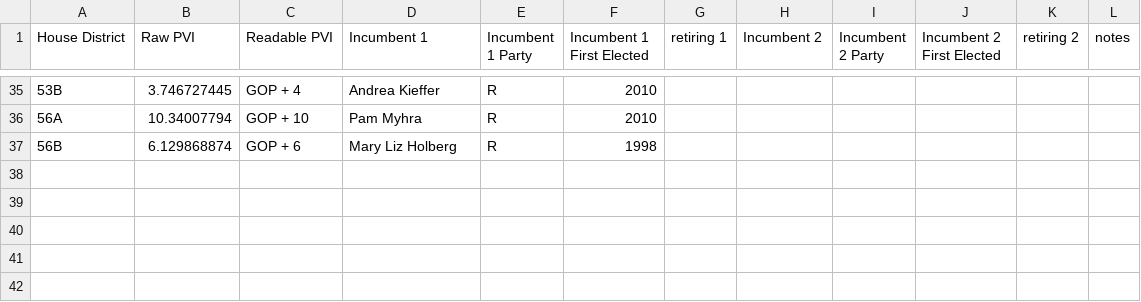
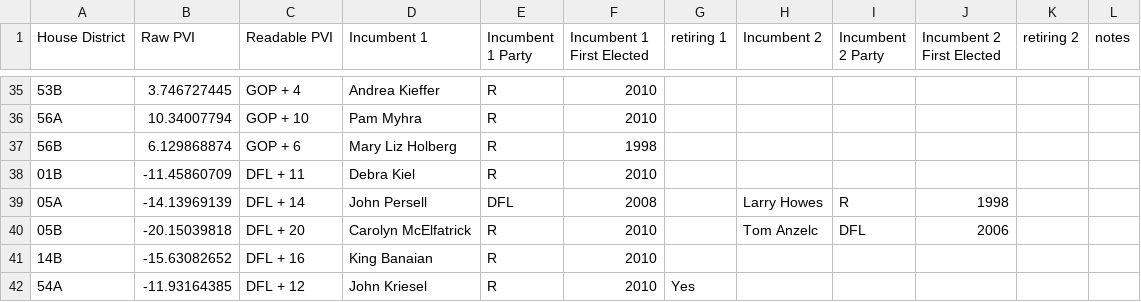
Before and after one commit to MinnPost/minnpost-redistricting-map-open-seats-2012, a CSV file: map/data/in-play-house.csv, drawn as a sheet; only a part is shown, gaps mark what is left out.

Commit message:
Added additional data.

```diff
--- a/map/data/in-play-house.csv
+++ b/map/data/in-play-house.csv
@@ -37 +37,6 @@ House District,Raw PVI,Readable PVI,Incumbent 1,Incumbent 1 Party,Incumbent 1 Fi
 56B,6.129868874,GOP + 6,Mary Liz Holberg,R,1998,,,,,,
+01B,-11.45860709,DFL + 11,Debra Kiel,R,2010,,,,,,
+05A,-14.13969139,DFL + 14,John Persell,DFL,2008,,Larry Howes,R,1998,,
+05B,-20.15039818,DFL + 20,Carolyn McElfatrick,R,2010,,Tom Anzelc,DFL,2006,,
+14B,-15.63082652,DFL + 16,King Banaian,R,2010,,,,,,
+54A,-11.93164385,DFL + 12,John Kriesel,R,2010,Yes,,,,,
```
Also changed, not shown: map/data/in-play-senate.csv, 2 other files.
